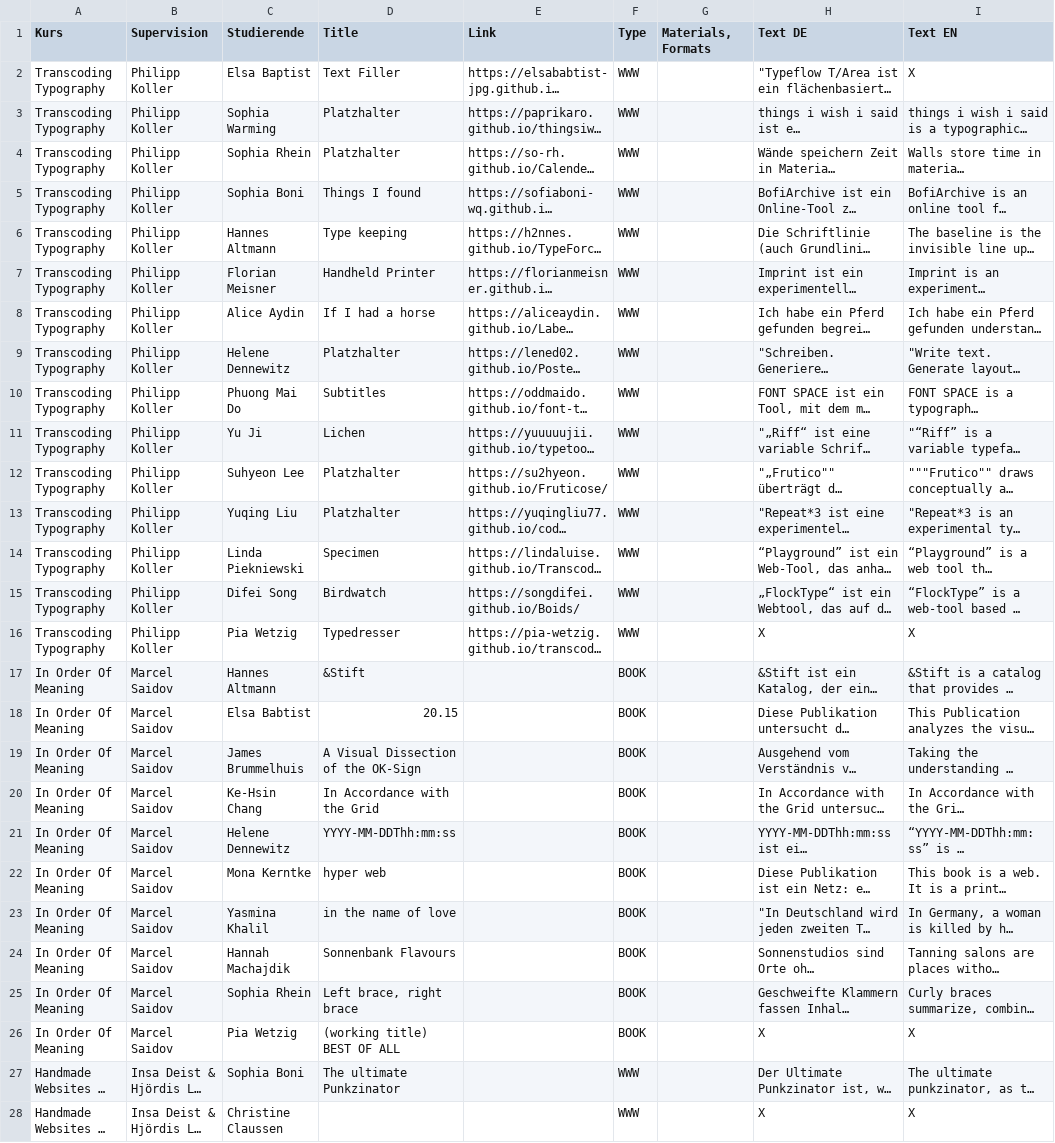
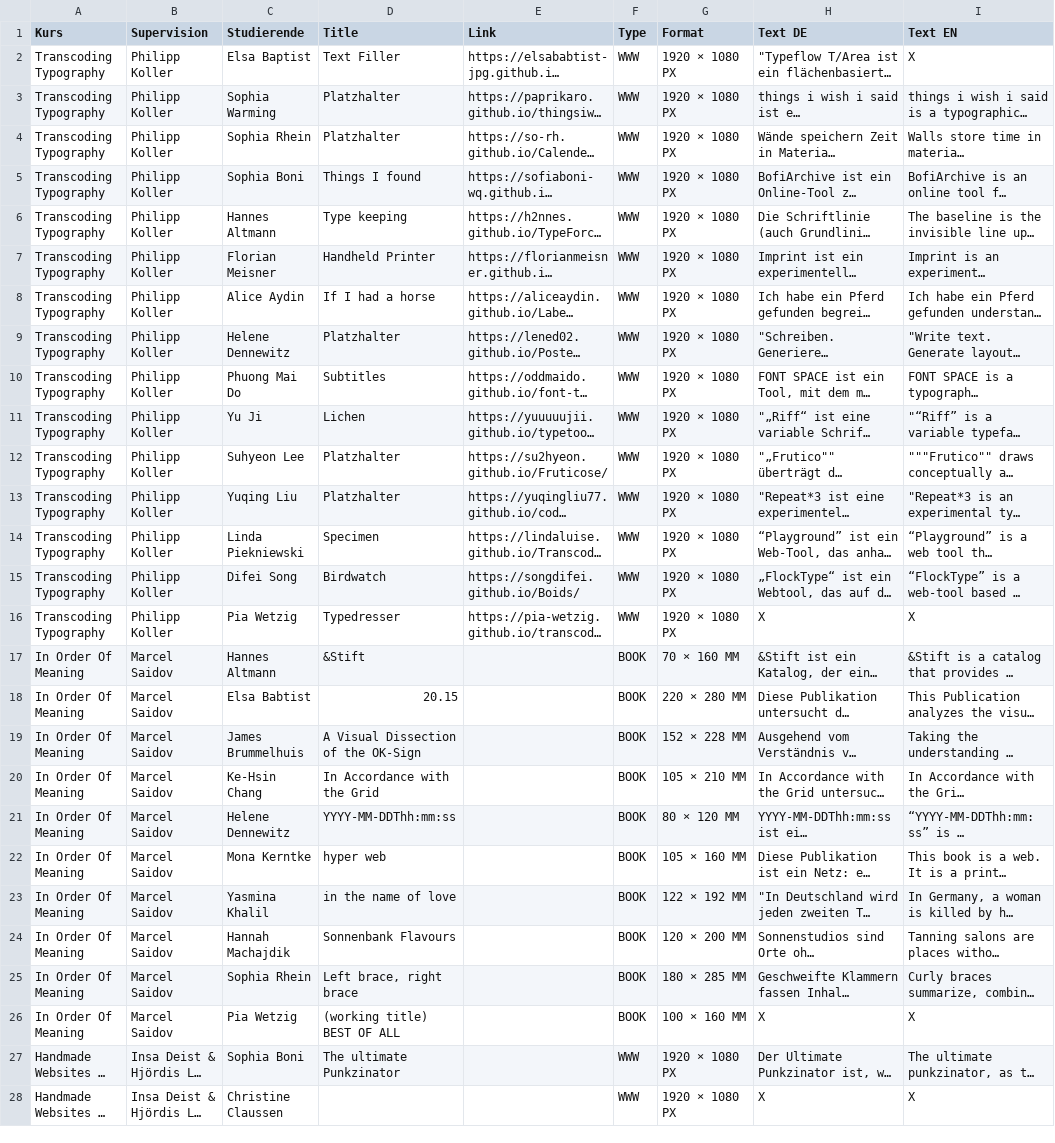
Before and after one commit to BURROO/bauhaus-typo, a CSV file: public/bauhaus-typo-studis.csv, drawn as a sheet; only a part is shown; long unchanged cells end in …; the diff covers the shown part only; the diff names each change by its address in the sheet, - before the commit and + after, or states it on an @@ line.

```diff
--- a/public/bauhaus-typo-studis.csv
+++ b/public/bauhaus-typo-studis.csv
-G1: Materials, Formats
+G1: Format
-G2:G16 (Format): (empty)
+G2:G16 (Format): 1920 × 1080 PX
-G17 (Format): (empty)
+G17 (Format): 70 × 160 MM
-G18 (Format): (empty)
+G18 (Format): 220 × 280 MM
-G19 (Format): (empty)
+G19 (Format): 152 × 228 MM
-G20 (Format): (empty)
+G20 (Format): 105 × 210 MM
-G21 (Format): (empty)
+G21 (Format): 80 × 120 MM
-G22 (Format): (empty)
+G22 (Format): 105 × 160 MM
-G23 (Format): (empty)
+G23 (Format): 122 × 192 MM
-G24 (Format): (empty)
+G24 (Format): 120 × 200 MM
-G25 (Format): (empty)
+G25 (Format): 180 × 285 MM
-G26 (Format): (empty)
+G26 (Format): 100 × 160 MM
-G27:G28 (Format): (empty)
+G27:G28 (Format): 1920 × 1080 PX
```
Also changed, not shown: 21 edited cells elsewhere in this file, 2 other files.
